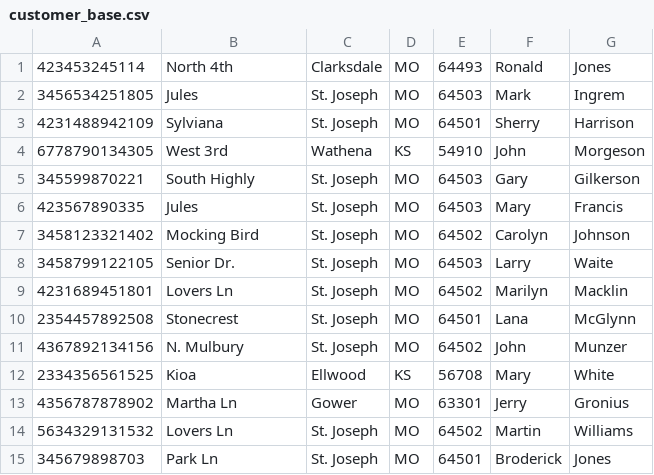
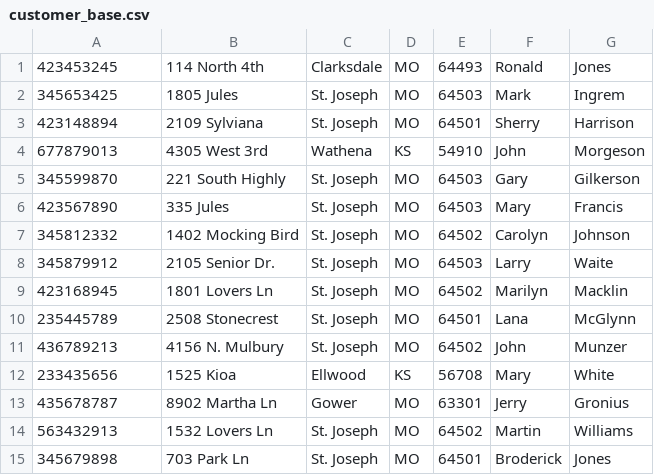
Before and after one commit to devinamos24/CSC406Team1, a CSV file: src/jvmMain/resources/customer_base.csv, drawn as a sheet.

Commit message:
Fix social security number containing street address

```diff
--- a/src/jvmMain/resources/customer_base.csv
+++ b/src/jvmMain/resources/customer_base.csv
@@ -1,15 +1,15 @@
-423453245114,North 4th,Clarksdale,MO,64493,Ronald,Jones
-3456534251805,Jules,St. Joseph,MO,64503,Mark,Ingrem
-4231488942109,Sylviana,St. Joseph,MO,64501,Sherry,Harrison
-6778790134305,West 3rd,Wathena,KS,54910,John,Morgeson
-345599870221,South Highly,St. Joseph,MO,64503,Gary,Gilkerson
-423567890335,Jules,St. Joseph,MO,64503,Mary,Francis
-3458123321402,Mocking Bird,St. Joseph,MO,64502,Carolyn,Johnson
-3458799122105,Senior Dr.,St. Joseph,MO,64503,Larry,Waite
-4231689451801,Lovers Ln,St. Joseph,MO,64502,Marilyn,Macklin
-2354457892508,Stonecrest,St. Joseph,MO,64501,Lana,McGlynn
-4367892134156,N. Mulbury,St. Joseph,MO,64502,John,Munzer
-2334356561525,Kioa,Ellwood,KS,56708,Mary,White
-4356787878902,Martha Ln,Gower,MO,63301,Jerry,Gronius
-5634329131532,Lovers Ln,St. Joseph,MO,64502,Martin,Williams
-345679898703,Park Ln,St. Joseph,MO,64501,Broderick,Jones
+423453245,114 North 4th,Clarksdale,MO,64493,Ronald,Jones
+345653425,1805 Jules,St. Joseph,MO,64503,Mark,Ingrem
+423148894,2109 Sylviana,St. Joseph,MO,64501,Sherry,Harrison
+677879013,4305 West 3rd,Wathena,KS,54910,John,Morgeson
+345599870,221 South Highly,St. Joseph,MO,64503,Gary,Gilkerson
+423567890,335 Jules,St. Joseph,MO,64503,Mary,Francis
+345812332,1402 Mocking Bird,St. Joseph,MO,64502,Carolyn,Johnson
+345879912,2105 Senior Dr.,St. Joseph,MO,64503,Larry,Waite
+423168945,1801 Lovers Ln,St. Joseph,MO,64502,Marilyn,Macklin
+235445789,2508 Stonecrest,St. Joseph,MO,64501,Lana,McGlynn
+436789213,4156 N. Mulbury,St. Joseph,MO,64502,John,Munzer
+233435656,1525 Kioa,Ellwood,KS,56708,Mary,White
+435678787,8902 Martha Ln,Gower,MO,63301,Jerry,Gronius
+563432913,1532 Lovers Ln,St. Joseph,MO,64502,Martin,Williams
+345679898,703 Park Ln,St. Joseph,MO,64501,Broderick,Jones
```
